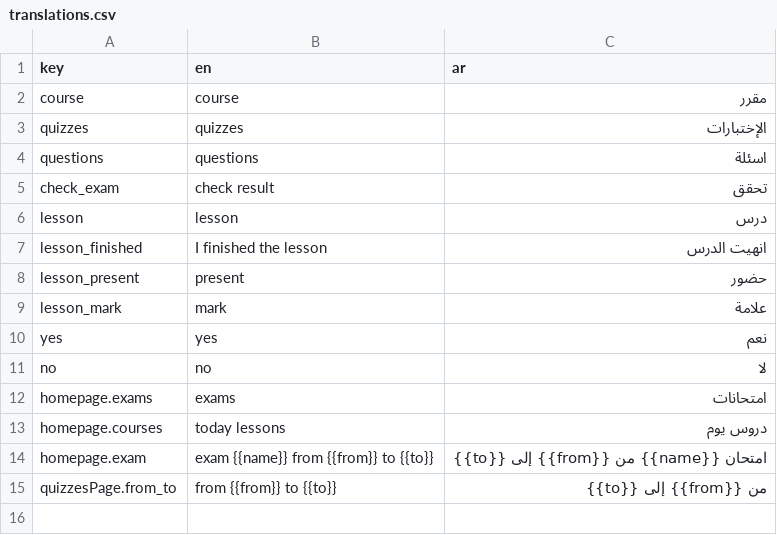
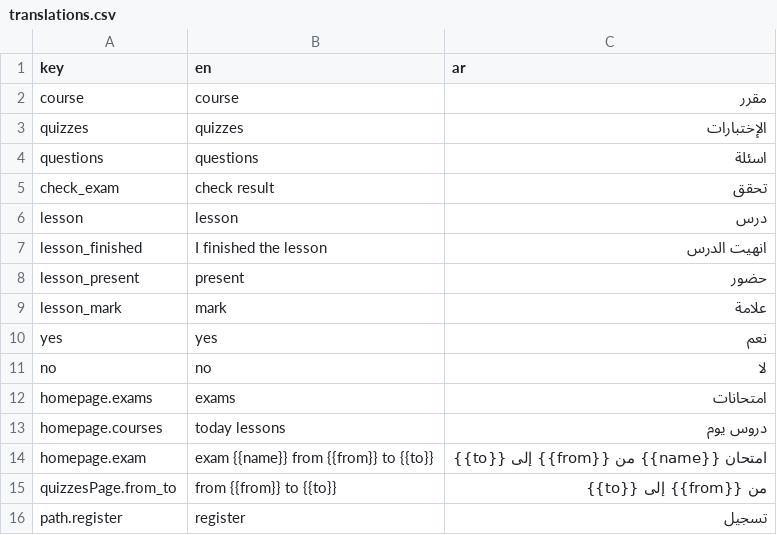
Before and after one commit to hkashlan/manazel-alabrar-fe, a CSV file: translations/translations.csv, drawn as a sheet.

Commit message:
show open paths

```diff
--- a/translations/translations.csv
+++ b/translations/translations.csv
@@ -15 +15,2 @@ homepage.exam,exam {{name}} from {{from}} to {{to}},امتحان {{name}} من {
 quizzesPage.from_to,from {{from}} to {{to}},من {{from}} إلى {{to}}
+path.register,register,تسجيل
```
Also changed, not shown: 27 other files.
